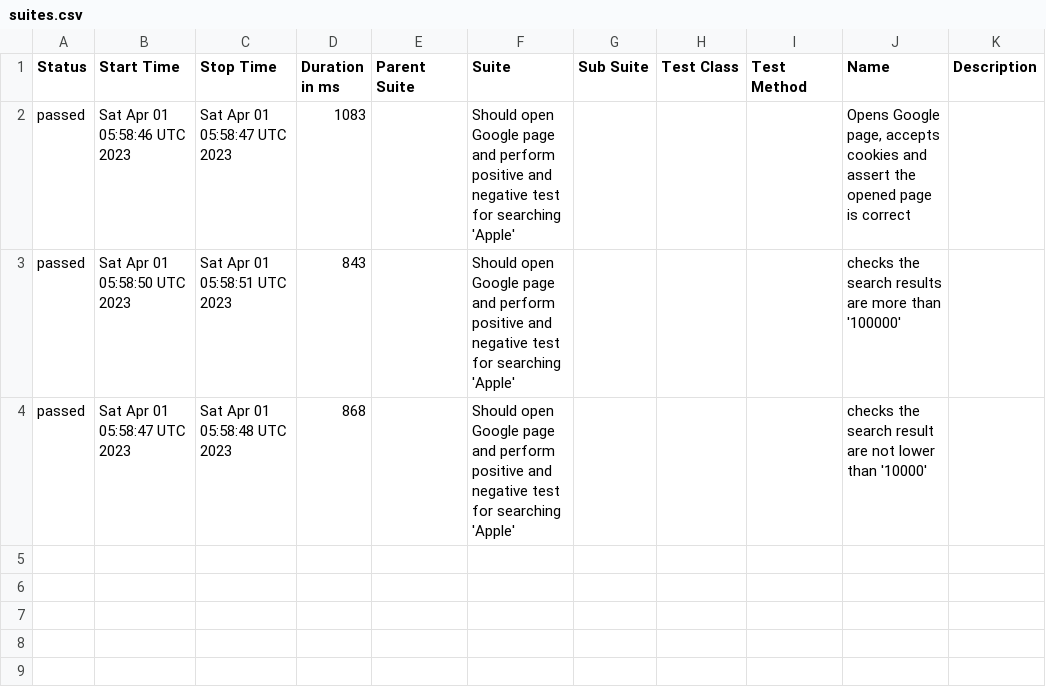
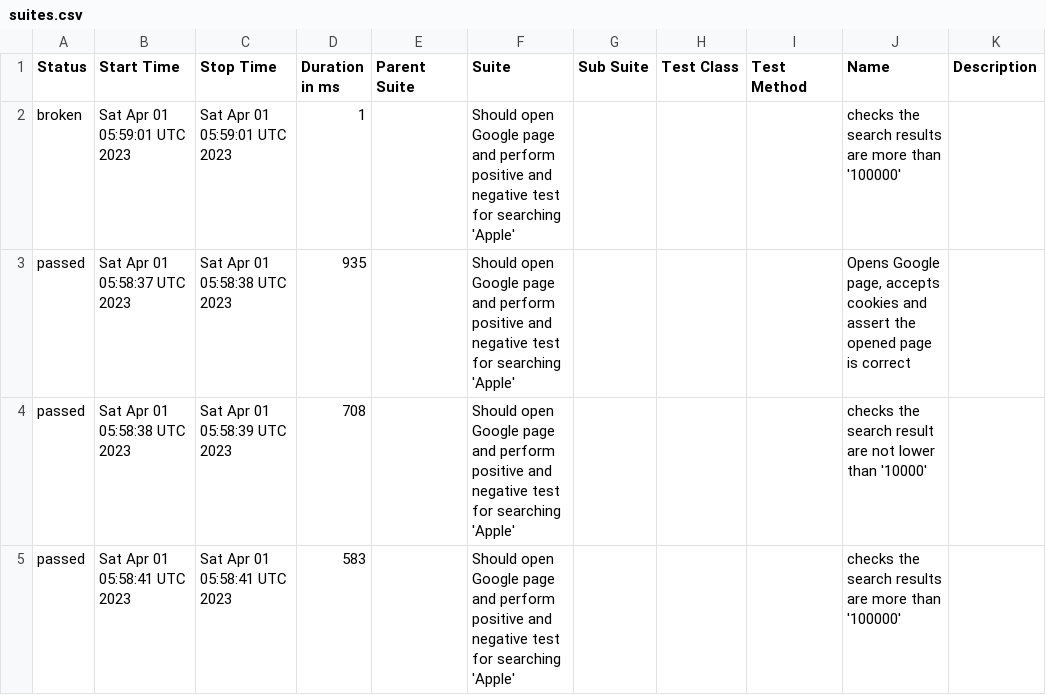
Before and after one commit to Valiantsin2021/General_Software, a CSV file: data/suites.csv, drawn as a sheet.

```diff
--- a/data/suites.csv
+++ b/data/suites.csv
@@ -1,4 +1,5 @@
 "Status","Start Time","Stop Time","Duration in ms","Parent Suite","Suite","Sub Suite","Test Class","Test Method","Name","Description"
-"passed","Sat Apr 01 05:58:46 UTC 2023","Sat Apr 01 05:58:47 UTC 2023","1083","","Should open Google page and perform positive and negative test for searching 'Apple'","","","","Opens Google page, accepts cookies and assert the opened page is correct",""
-"passed","Sat Apr 01 05:58:50 UTC 2023","Sat Apr 01 05:58:51 UTC 2023","843","","Should open Google page and perform positive and negative test for searching 'Apple'","","","","checks the search results are more than '100000'",""
-"passed","Sat Apr 01 05:58:47 UTC 2023","Sat Apr 01 05:58:48 UTC 2023","868","","Should open Google page and perform positive and negative test for searching 'Apple'","","","","checks the search result are not lower than '10000'",""
+"broken","Sat Apr 01 05:59:01 UTC 2023","Sat Apr 01 05:59:01 UTC 2023","1","","Should open Google page and perform positive and negative test for searching 'Apple'","","","","checks the search results are more than '100000'",""
+"passed","Sat Apr 01 05:58:37 UTC 2023","Sat Apr 01 05:58:38 UTC 2023","935","","Should open Google page and perform positive and negative test for searching 'Apple'","","","","Opens Google page, accepts cookies and assert the opened page is correct",""
+"passed","Sat Apr 01 05:58:38 UTC 2023","Sat Apr 01 05:58:39 UTC 2023","708","","Should open Google page and perform positive and negative test for searching 'Apple'","","","","checks the search result are not lower than '10000'",""
+"passed","Sat Apr 01 05:58:41 UTC 2023","Sat Apr 01 05:58:41 UTC 2023","583","","Should open Google page and perform positive and negative test for searching 'Apple'","","","","checks the search results are more than '100000'",""
```
Also changed, not shown: 32 other files.
